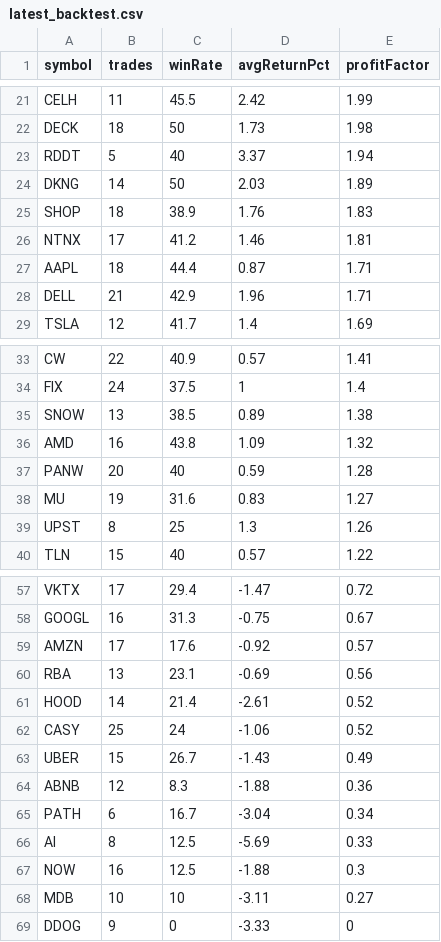
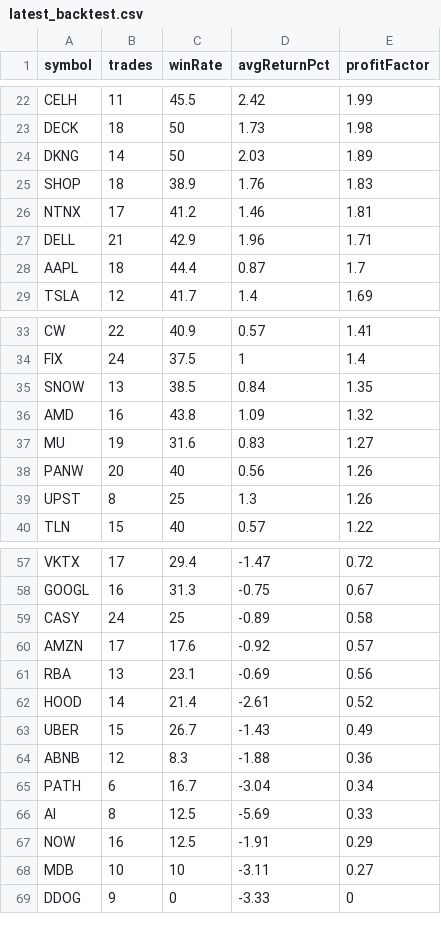
Before and after one commit to narendra0467/Trading-System, a CSV file: reports/latest_backtest.csv, drawn as a sheet; only a part is shown, gaps mark what is left out; the diff covers the shown part only.

```diff
--- a/reports/latest_backtest.csv
+++ b/reports/latest_backtest.csv
@@ -22,3 +23,2 @@ CELH,11,45.5,2.42,1.99
 DECK,18,50,1.73,1.98
-RDDT,5,40,3.37,1.94
 DKNG,14,50,2.03,1.89
@@ -26,4 +26,4 @@ SHOP,18,38.9,1.76,1.83
 NTNX,17,41.2,1.46,1.81
-AAPL,18,44.4,0.87,1.71
 DELL,21,42.9,1.96,1.71
+AAPL,18,44.4,0.87,1.7
 TSLA,12,41.7,1.4,1.69
@@ -34,6 +34,6 @@ CW,22,40.9,0.57,1.41
 FIX,24,37.5,1,1.4
-SNOW,13,38.5,0.89,1.38
+SNOW,13,38.5,0.84,1.35
 AMD,16,43.8,1.09,1.32
-PANW,20,40,0.59,1.28
 MU,19,31.6,0.83,1.27
+PANW,20,40,0.56,1.26
 UPST,8,25,1.3,1.26
@@ -58,2 +58,3 @@ VKTX,17,29.4,-1.47,0.72
 GOOGL,16,31.3,-0.75,0.67
+CASY,24,25,-0.89,0.58
 AMZN,17,17.6,-0.92,0.57
@@ -61,3 +62,2 @@ RBA,13,23.1,-0.69,0.56
 HOOD,14,21.4,-2.61,0.52
-CASY,25,24,-1.06,0.52
 UBER,15,26.7,-1.43,0.49
@@ -66,3 +66,3 @@ PATH,6,16.7,-3.04,0.34
 AI,8,12.5,-5.69,0.33
-NOW,16,12.5,-1.88,0.3
+NOW,16,12.5,-1.91,0.29
 MDB,10,10,-3.11,0.27
```
Also changed, not shown: 2 added rows, 1 removed row and 2 edited cells elsewhere in this file, reports/hidden_multibagger_discovery_scanner.csv, reports/latest_high_risk_scan.csv, 19 other files.
